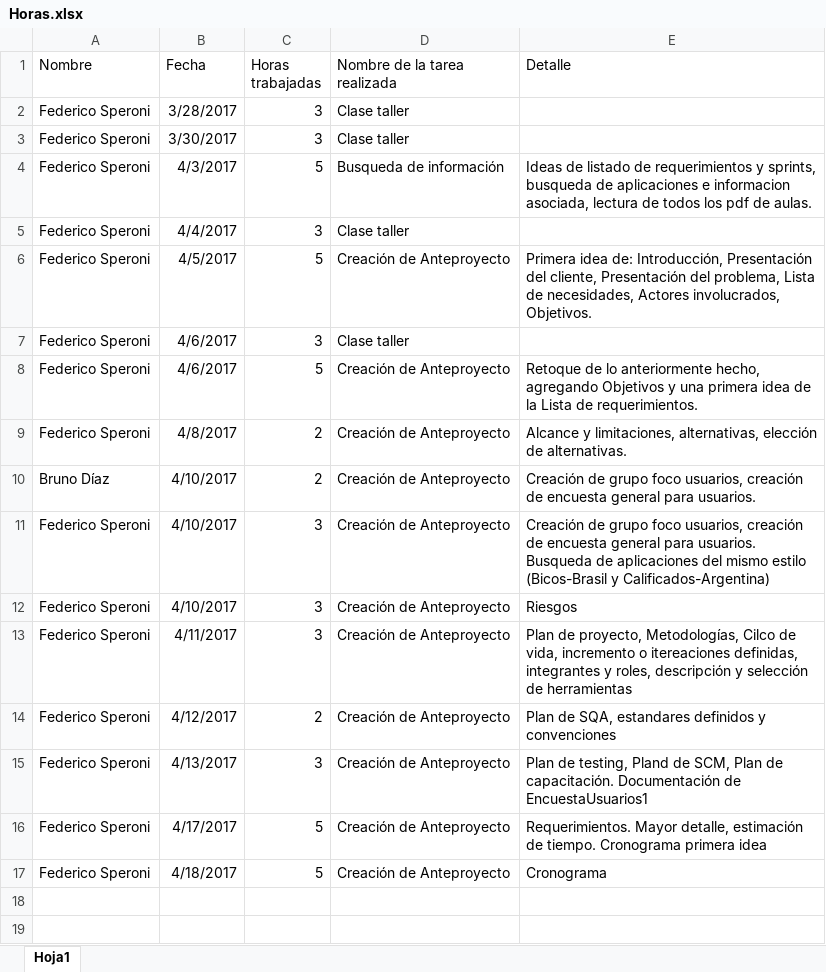
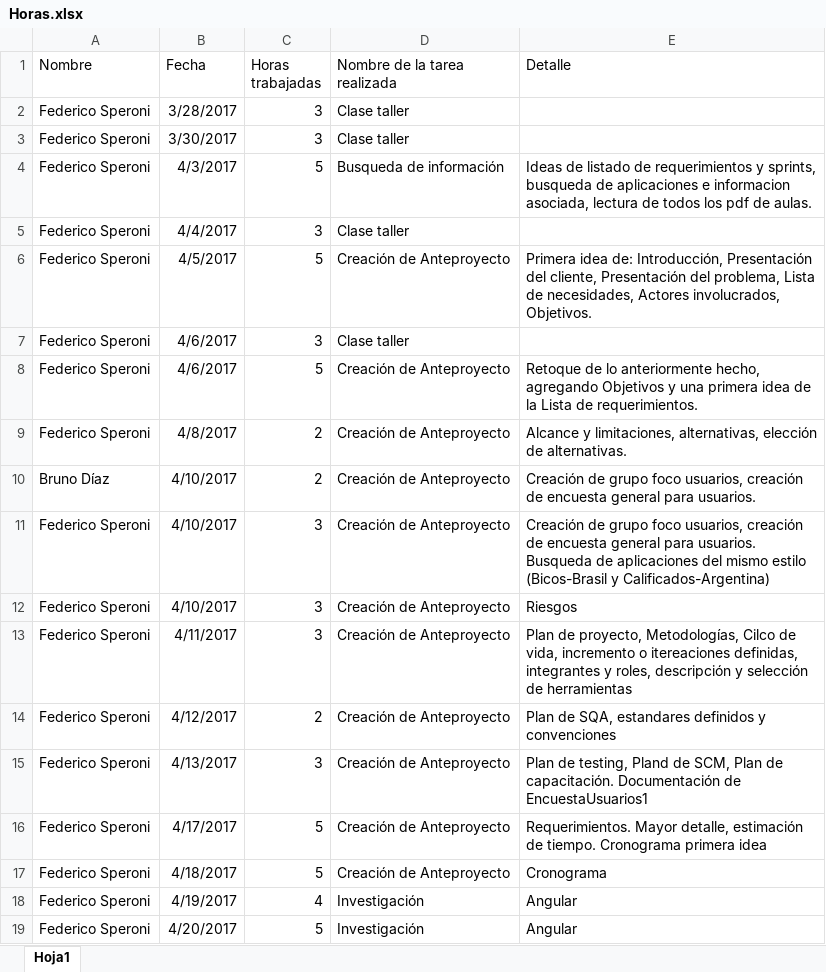
Before and after one commit to fedespe/ProyectoFinal, an Excel workbook: Documentacion/Horas.xlsx, sheet Hoja1, drawn as a sheet; values as stored, in another font and other column widths than the file's, no borders; the diff names each change by its address in the sheet, - before the commit and + after, or states it on an @@ line.

```diff
--- a/Documentacion/Horas.xlsx (sheet Hoja1)
+++ b/Documentacion/Horas.xlsx (sheet Hoja1)
+row 18: Federico Speroni | 4/19/2017 | 4 | Investigación | Angular
+row 19: Federico Speroni | 4/20/2017 | 5 | Investigación | Angular
```
Also changed, not shown: 8 other files.
